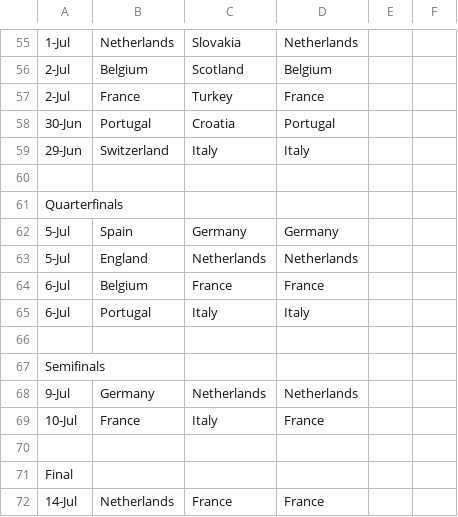
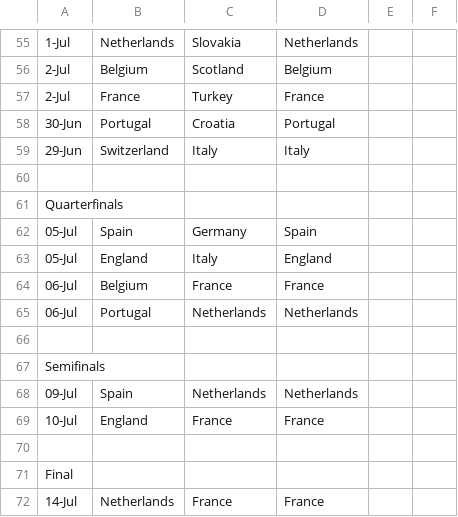
Before and after one commit to nnajmaei/Euro2024_predictions, a CSV file: results_csv/Babak_J_scores.csv, drawn as a sheet; only a part is shown, gaps mark what is left out; removed rows and columns are numbered as before the commit, all else as after; the diff names each change by its address in the sheet, - before the commit and + after, or states it on an @@ line.

```diff
--- a/results_csv/Babak_J_scores.csv
+++ b/results_csv/Babak_J_scores.csv
-A62: 5-Jul
+A62: 05-Jul
-D62: Germany
+D62: Spain
-row 63: 5-Jul | England | Netherlands | Netherlands
+row 63: 05-Jul | England | Italy | England
-A64: 6-Jul
+A64: 06-Jul
-row 65: 6-Jul | Portugal | Italy | Italy
+row 65: 06-Jul | Portugal | Netherlands | Netherlands
-A68: 9-Jul
+A68: 09-Jul
-B68: Germany
+B68: Spain
-B69: France
+B69: England
-C69: Italy
+C69: France
```
Also changed, not shown: results_csv/Ehsan_T_scores.csv, results_csv/Ramin_R_scores.csv, 1 other file.
